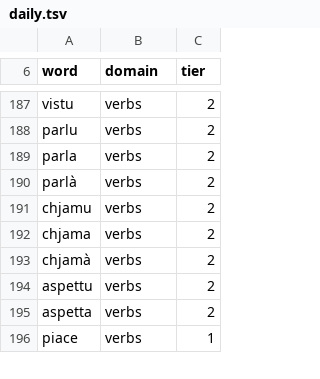
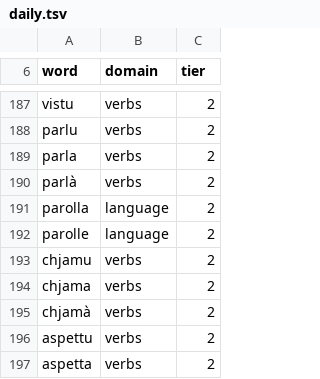
Before and after one commit to Platykalt/corsu, a TSV file: keyboard/data/sources/daily.tsv, drawn as a sheet; only a part is shown, gaps mark what is left out; the shorter side is filled out with more unchanged rows.

```diff
--- a/keyboard/data/sources/daily.tsv
+++ b/keyboard/data/sources/daily.tsv
@@ -190,2 +190,4 @@ parla	verbs	2
 parlà	verbs	2
+parolla	language	2
+parolle	language	2
 chjamu	verbs	2
```
Also changed, not shown: keyboard/data/audit/removed.tsv, keyboard/data/sources/variant-pairs.tsv, 12 other files.
